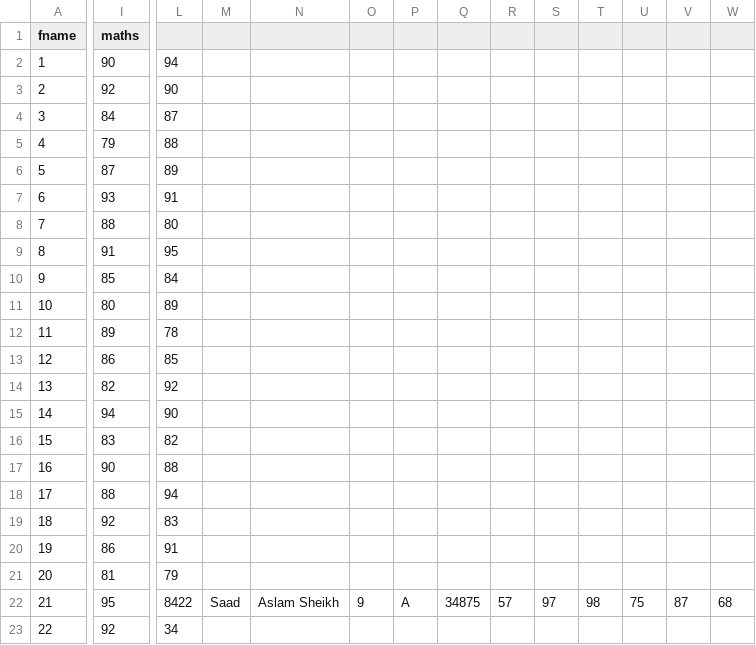
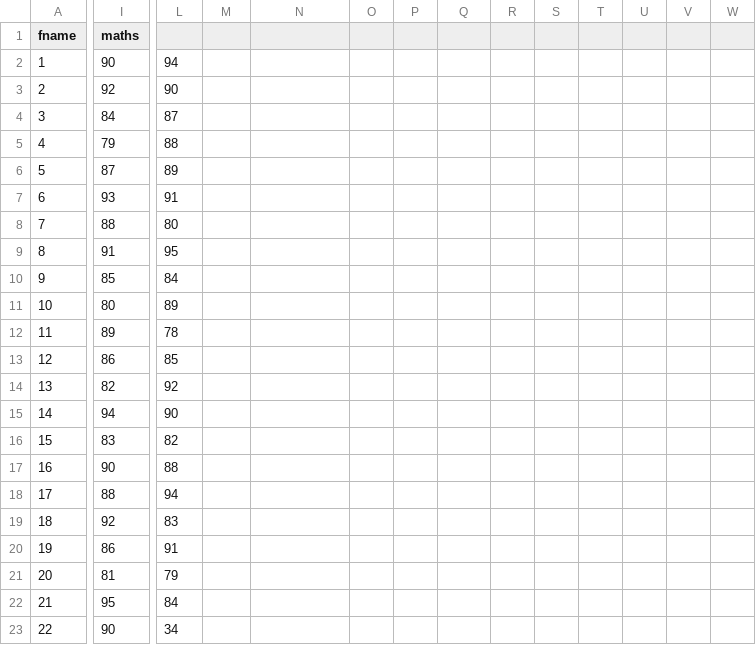
Before and after one commit to abdulrahemanakhlaque0167-dev/PythonFunctionsArguments, a CSV file: student_data.csv, drawn as a sheet; only a part is shown, gaps mark what is left out; the diff names each change by its address in the sheet, - before the commit and + after, or states it on an @@ line.

```diff
--- a/student_data.csv
+++ b/student_data.csv
-L22: 8422
+L22: 84
-M22: Saad
+M22: (empty)
-N22: Aslam Sheikh
+N22: (empty)
-O22: 9
+O22: (empty)
-P22: A
+P22: (empty)
-Q22: 34875
+Q22: (empty)
-R22: 57
+R22: (empty)
-S22: 97
+S22: (empty)
-T22: 98
+T22: (empty)
-U22: 75
+U22: (empty)
-V22: 87
+V22: (empty)
-W22: 68
+W22: (empty)
-I23 (maths): 92
+I23 (maths): 90
```
Also changed, not shown: 2 other files.
